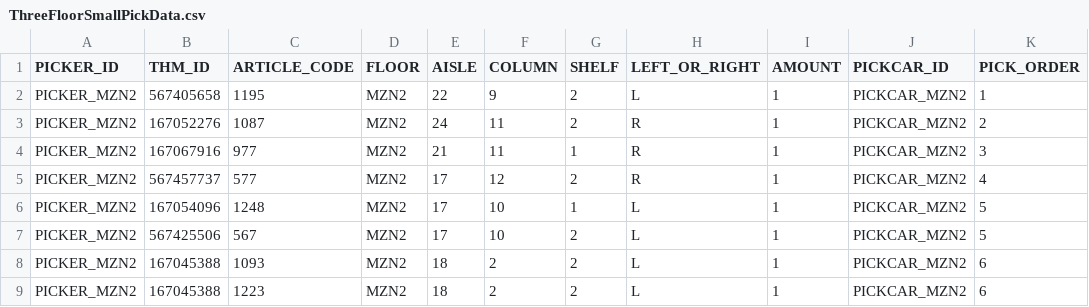
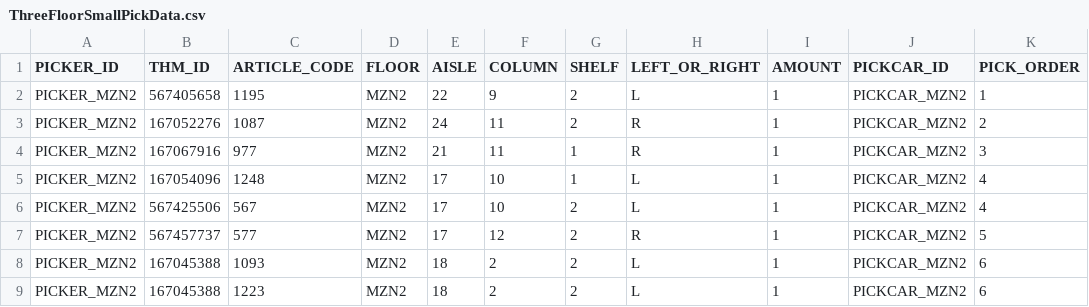
Before and after one commit to oguzalpcakmak/PickingOptimization, a CSV file: ThreeFloorSmallPickData.csv, drawn as a sheet.

```diff
--- a/ThreeFloorSmallPickData.csv
+++ b/ThreeFloorSmallPickData.csv
@@ -4,5 +4,5 @@ PICKER_MZN2,167052276,1087,MZN2,24,11,2,R,1,PICKCAR_MZN2,2
 PICKER_MZN2,167067916,977,MZN2,21,11,1,R,1,PICKCAR_MZN2,3
-PICKER_MZN2,567457737,577,MZN2,17,12,2,R,1,PICKCAR_MZN2,4
-PICKER_MZN2,167054096,1248,MZN2,17,10,1,L,1,PICKCAR_MZN2,5
-PICKER_MZN2,567425506,567,MZN2,17,10,2,L,1,PICKCAR_MZN2,5
+PICKER_MZN2,167054096,1248,MZN2,17,10,1,L,1,PICKCAR_MZN2,4
+PICKER_MZN2,567425506,567,MZN2,17,10,2,L,1,PICKCAR_MZN2,4
+PICKER_MZN2,567457737,577,MZN2,17,12,2,R,1,PICKCAR_MZN2,5
 PICKER_MZN2,167045388,1093,MZN2,18,2,2,L,1,PICKCAR_MZN2,6
```
Also changed, not shown: ThreeFloorAlternatives.csv, ThreeFloorPickData.csv, 8 other files.
